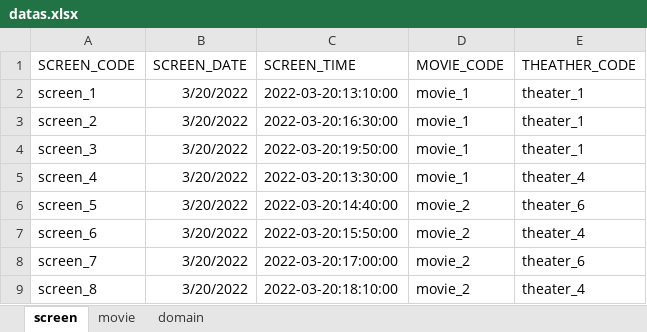
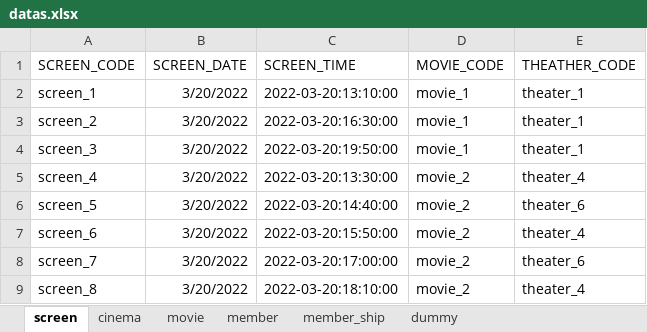
Before and after one commit to yonghwankim-dev/movie, an Excel workbook: doc/15. 샘플 데이터 생성 쿼리/datas.xlsx, sheet screen, drawn as a sheet; only a part is shown; values as stored, in another font and other column widths than the file's, no borders; the diff names each change by its address in the sheet, - before the commit and + after, or states it on an @@ line.

Commit message:
create service is findAllSscreenListByCinemaName

```diff
--- a/doc/15. 샘플 데이터 생성 쿼리/datas.xlsx (sheet screen)
+++ b/doc/15. 샘플 데이터 생성 쿼리/datas.xlsx (sheet screen)
-sheet tab: domain
+sheet tab: cinema
+sheet tab: member
+sheet tab: member_ship
+sheet tab: dummy
-D5 (MOVIE_CODE): movie_1
+D5 (MOVIE_CODE): movie_2
```
Also changed, not shown: 22 other files.
